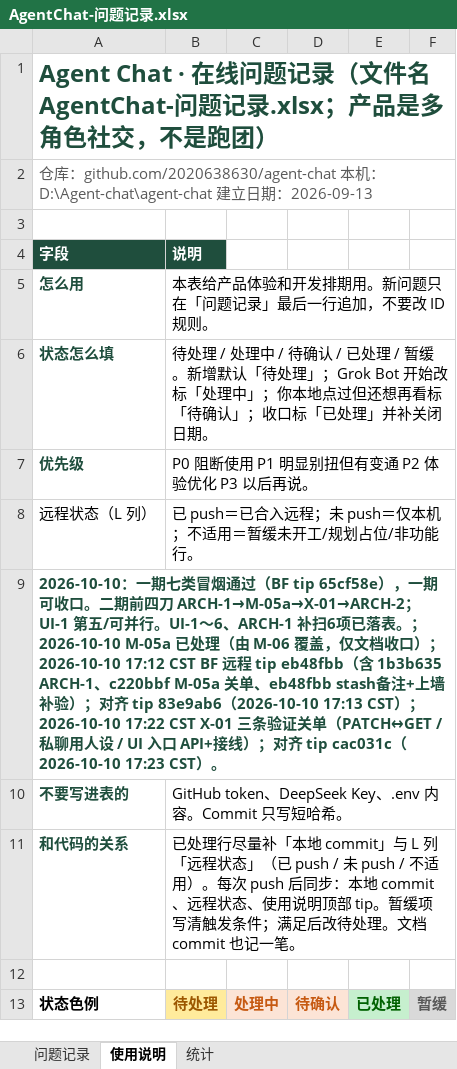
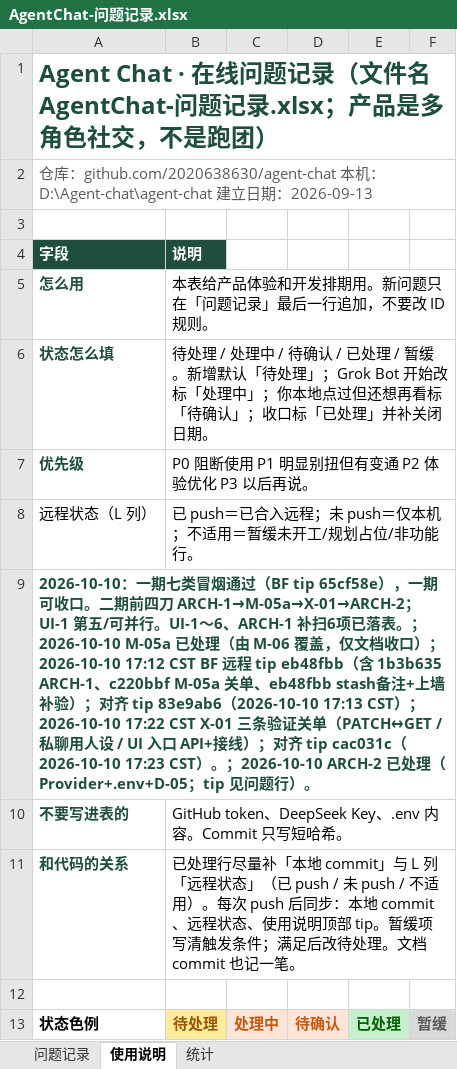
Before and after one commit to 2020638630/agent-chat, an Excel workbook: docs/product/AgentChat-问题记录.xlsx, sheet 使用说明, drawn as a sheet; values as stored, in another font and other column widths than the file's, no borders; the diff names each change by its address in the sheet, - before the commit and + after, or states it on an @@ line.

Commit message:
feat(server): ARCH-2 Provider config layer + env converge + memory obs
- Add config/env.ts and config/providers.ts for llm/vision/stt/tts/imageGen
- Route services through providers; drop duplicate function env helpers
- IMAGE_GEN_API_KEY preferred; STT fallback warns (compat period)
- memory extract: structured [memory.obs] JSON logs (D-05)
- Align .env.example; close ARCH-2 / D-01 D-09 D-13 D-05 in docs

```diff
--- a/docs/product/AgentChat-问题记录.xlsx (sheet 使用说明)
+++ b/docs/product/AgentChat-问题记录.xlsx (sheet 使用说明)
-A9 (字段): …17:23 CST）。
+A9 (字段): …17:23 CST）。；2026-10-10 ARCH-2 已处理（Provider+.env+D-05；tip 见问题行）。
```
Also changed, not shown: sheet 问题记录, 11 other files.
